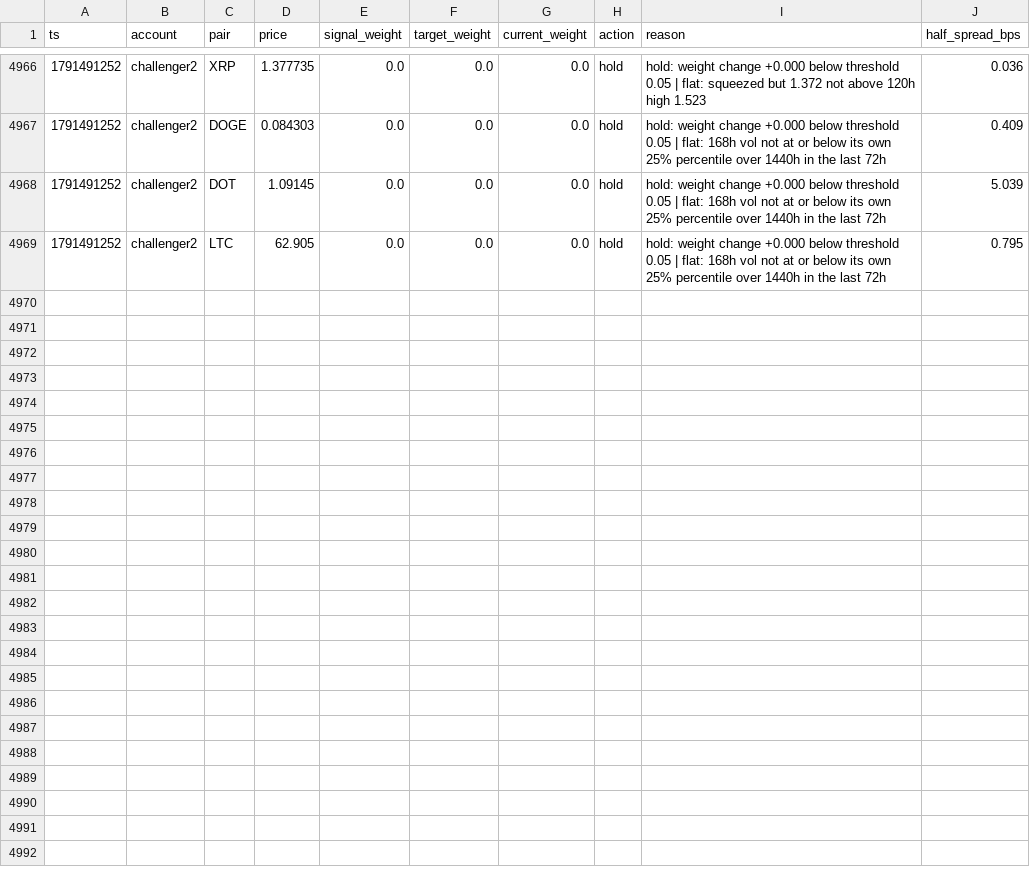
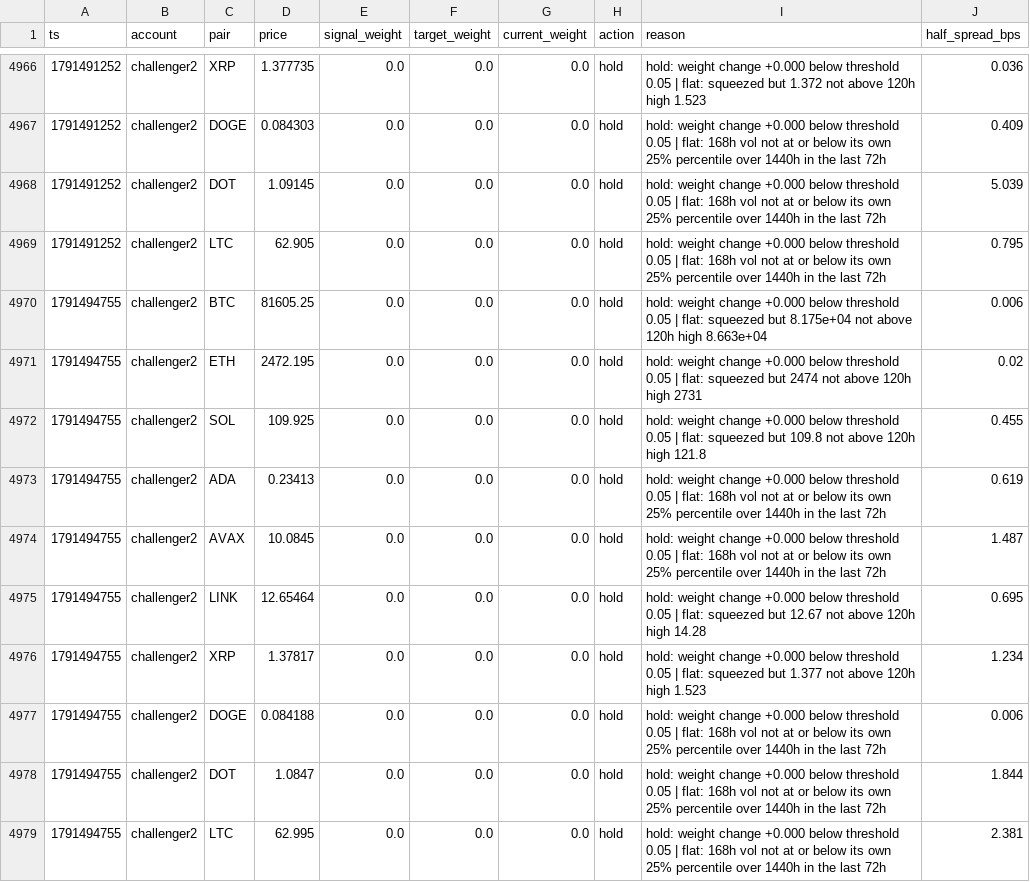
Before and after one commit to bookerfin-pixel/quantloop, a CSV file: state/challenger2/decisions.csv, drawn as a sheet; only a part is shown, gaps mark what is left out; the diff names each change by its address in the sheet, - before the commit and + after, or states it on an @@ line.

```diff
--- a/state/challenger2/decisions.csv
+++ b/state/challenger2/decisions.csv
+row 4970: 1791494755 | challenger2 | BTC | 81605.25 | 0.0 | 0.0 | 0.0 | hold | hold: weight change +0.000 below threshold 0.05 | flat: squeezed but 8.175e+04 not above 120h high 8.663e+04 | 0.006
+row 4971: 1791494755 | challenger2 | ETH | 2472.195 | 0.0 | 0.0 | 0.0 | hold | hold: weight change +0.000 below threshold 0.05 | flat: squeezed but 2474 not above 120h high 2731 | 0.02
+row 4972: 1791494755 | challenger2 | SOL | 109.925 | 0.0 | 0.0 | 0.0 | hold | hold: weight change +0.000 below threshold 0.05 | flat: squeezed but 109.8 not above 120h high 121.8 | 0.455
+row 4973: 1791494755 | challenger2 | ADA | 0.23413 | 0.0 | 0.0 | 0.0 | hold | hold: weight change +0.000 below threshold 0.05 | flat: 168h vol not at or below its own 25% percentile over 1440h in the last 72h | 0.619
+row 4974: 1791494755 | challenger2 | AVAX | 10.0845 | 0.0 | 0.0 | 0.0 | hold | hold: weight change +0.000 below threshold 0.05 | flat: 168h vol not at or below its own 25% percentile over 1440h in the last 72h | 1.487
+row 4975: 1791494755 | challenger2 | LINK | 12.65464 | 0.0 | 0.0 | 0.0 | hold | hold: weight change +0.000 below threshold 0.05 | flat: squeezed but 12.67 not above 120h high 14.28 | 0.695
+row 4976: 1791494755 | challenger2 | XRP | 1.37817 | 0.0 | 0.0 | 0.0 | hold | hold: weight change +0.000 below threshold 0.05 | flat: squeezed but 1.377 not above 120h high 1.523 | 1.234
+row 4977: 1791494755 | challenger2 | DOGE | 0.084188 | 0.0 | 0.0 | 0.0 | hold | hold: weight change +0.000 below threshold 0.05 | flat: 168h vol not at or below its own 25% percentile over 1440h in the last 72h | 0.006
+row 4978: 1791494755 | challenger2 | DOT | 1.0847 | 0.0 | 0.0 | 0.0 | hold | hold: weight change +0.000 below threshold 0.05 | flat: 168h vol not at or below its own 25% percentile over 1440h in the last 72h | 1.844
+row 4979: 1791494755 | challenger2 | LTC | 62.995 | 0.0 | 0.0 | 0.0 | hold | hold: weight change +0.000 below threshold 0.05 | flat: 168h vol not at or below its own 25% percentile over 1440h in the last 72h | 2.381
```
Also changed, not shown: state/candles/DOGE.csv, state/challenger1/decisions.csv, 23 other files.
